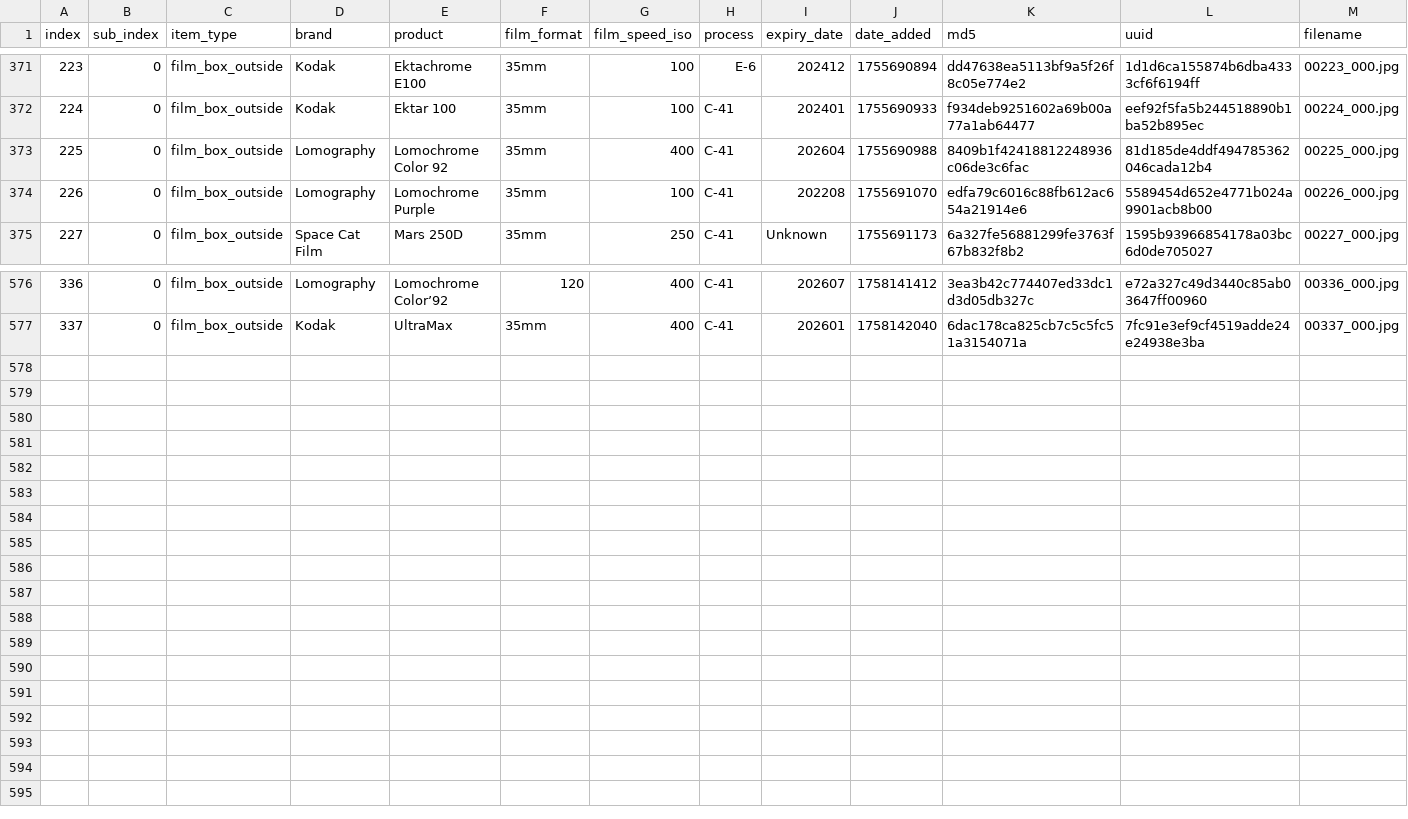
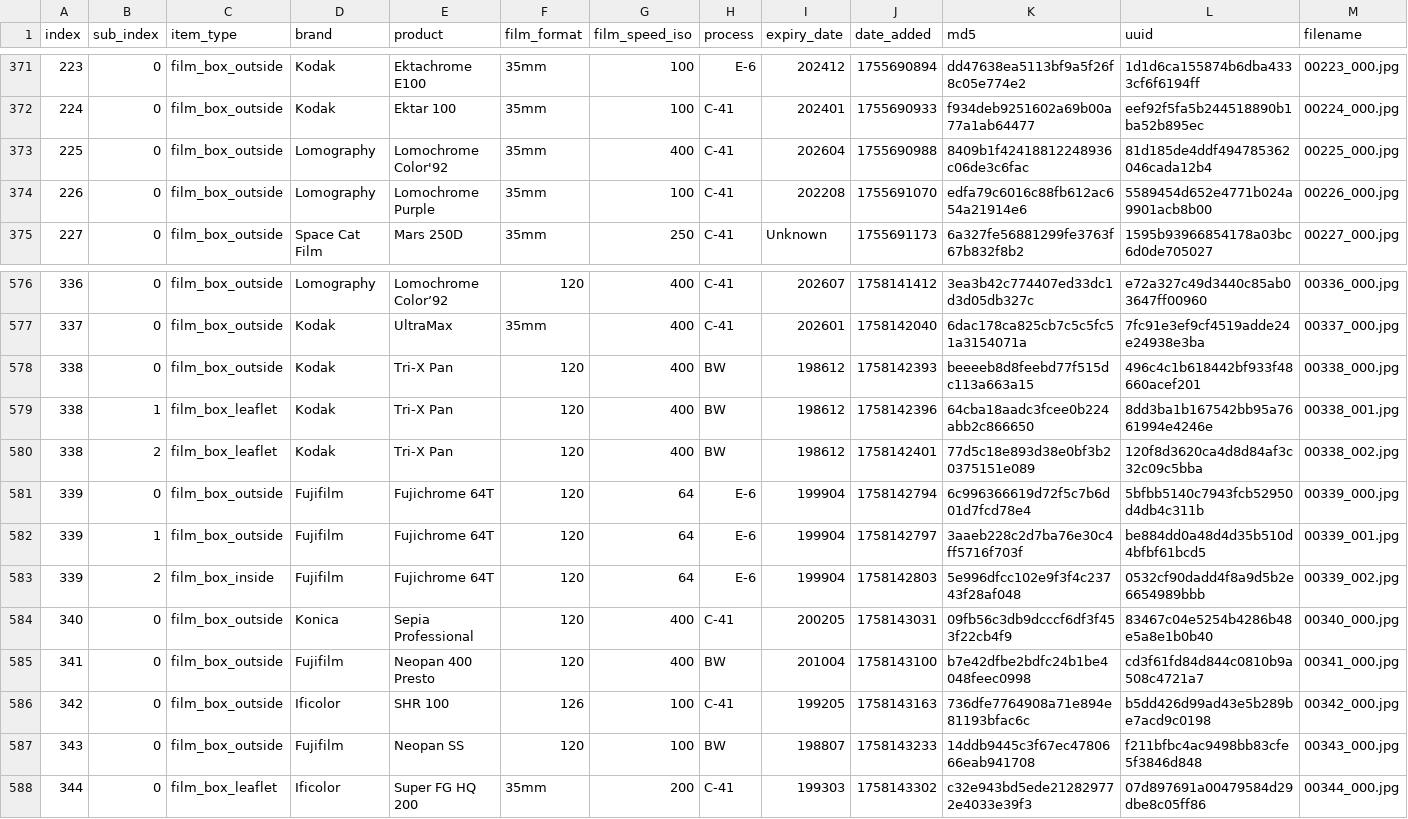
Before and after one commit to dekuNukem/Film-Packaging, a CSV file: film_packaging/database.csv, drawn as a sheet; only a part is shown, gaps mark what is left out; rows hold the shown columns only; the diff names each change by its address in the sheet, - before the commit and + after, or states it on an @@ line.

```diff
--- a/film_packaging/database.csv
+++ b/film_packaging/database.csv
-E373 (product): Lomochrome Color 92
+E373 (product): Lomochrome Color'92
+row 578: 338 | 0 | film_box_outside | Kodak | Tri-X Pan | 120 | 400 | BW | 198612 | 1758142393 | beeeeb8d8feebd77f515dc113a663a15 | 496c4c1b618442bf933f48660acef201 | 00338_000.jpg
+row 579: 338 | 1 | film_box_leaflet | Kodak | Tri-X Pan | 120 | 400 | BW | 198612 | 1758142396 | 64cba18aadc3fcee0b224abb2c866650 | 8dd3ba1b167542bb95a7661994e4246e | 00338_001.jpg
+row 580: 338 | 2 | film_box_leaflet | Kodak | Tri-X Pan | 120 | 400 | BW | 198612 | 1758142401 | 77d5c18e893d38e0bf3b20375151e089 | 120f8d3620ca4d8d84af3c32c09c5bba | 00338_002.jpg
+row 581: 339 | 0 | film_box_outside | Fujifilm | Fujichrome 64T | 120 | 64 | E-6 | 199904 | 1758142794 | 6c996366619d72f5c7b6d01d7fcd78e4 | 5bfbb5140c7943fcb52950d4db4c311b | 00339_000.jpg
+row 582: 339 | 1 | film_box_outside | Fujifilm | Fujichrome 64T | 120 | 64 | E-6 | 199904 | 1758142797 | 3aaeb228c2d7ba76e30c4ff5716f703f | be884dd0a48d4d35b510d4bfbf61bcd5 | 00339_001.jpg
+row 583: 339 | 2 | film_box_inside | Fujifilm | Fujichrome 64T | 120 | 64 | E-6 | 199904 | 1758142803 | 5e996dfcc102e9f3f4c23743f28af048 | 0532cf90dadd4f8a9d5b2e6654989bbb | 00339_002.jpg
+row 584: 340 | 0 | film_box_outside | Konica | Sepia Professional | 120 | 400 | C-41 | 200205 | 1758143031 | 09fb56c3db9dcccf6df3f453f22cb4f9 | 83467c04e5254b4286b48e5a8e1b0b40 | 00340_000.jpg
+row 585: 341 | 0 | film_box_outside | Fujifilm | Neopan 400 Presto | 120 | 400 | BW | 201004 | 1758143100 | b7e42dfbe2bdfc24b1be4048feec0998 | cd3f61fd84d844c0810b9a508c4721a7 | 00341_000.jpg
+row 586: 342 | 0 | film_box_outside | Ificolor | SHR 100 | 126 | 100 | C-41 | 199205 | 1758143163 | 736dfe7764908a71e894e81193bfac6c | b5dd426d99ad43e5b289be7acd9c0198 | 00342_000.jpg
+row 587: 343 | 0 | film_box_outside | Fujifilm | Neopan SS | 120 | 100 | BW | 198807 | 1758143233 | 14ddb9445c3f67ec4780666eab941708 | f211bfbc4ac9498bb83cfe5f3846d848 | 00343_000.jpg
+row 588: 344 | 0 | film_box_leaflet | Ificolor | Super FG HQ 200 | 35mm | 200 | C-41 | 199303 | 1758143302 | c32e943bd5ede212829772e4033e39f3 | 07d897691a00479584d29dbe8c05ff86 | 00344_000.jpg
```
Also changed, not shown: 29 other files.
